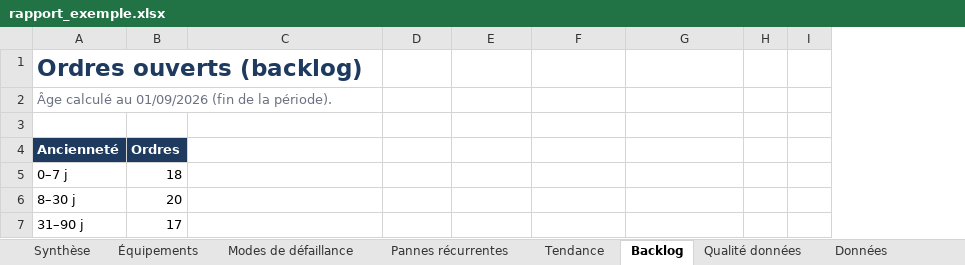
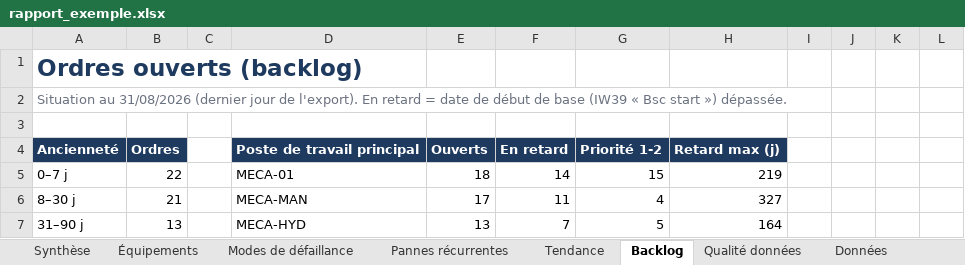
Before and after one commit to Joseph1705/SAPAGENT, an Excel workbook: exemples/rapport_exemple.xlsx, sheet Backlog, drawn as a sheet; only a part is shown; values as stored, in another font and other column widths than the file's, no borders; conditional formats not drawn; addresses are those after the commit; the diff covers the shown part only; the diff names each change by its address in the sheet, - before the commit and + after, or states it on an @@ line.

```diff
--- a/exemples/rapport_exemple.xlsx (sheet Backlog)
+++ b/exemples/rapport_exemple.xlsx (sheet Backlog)
+column C, empty
+column J, empty
+column K, empty
-A2: Âge calculé au 01/09/2026 (fin de la période).
+A2: Situation au 31/08/2026 (dernier jour de l'export). En retard = date de début de base (IW39 « Bsc start ») dépassée.
-D4: (empty)
+D4: Poste de travail principal
-D4:H4 fill: none
+D4:H4 fill: #1F3A5F
-E4: (empty)
+E4: Ouverts
-F4: (empty)
+F4: En retard
-G4: (empty)
+G4: Priorité 1-2
-H4: (empty)
+H4: Retard max (j)
-B5: 18
+B5: 22
-D5: (empty)
+D5: MECA-01
-E5: (empty)
+E5: 18
-F5: (empty)
+F5: 14
-G5: (empty)
+G5: 15
-H5: (empty)
+H5: 219
-B6: 20
+B6: 21
-D6: (empty)
+D6: MECA-MAN
-E6: (empty)
+E6: 17
-F6: (empty)
+F6: 11
-G6: (empty)
+G6: 4
-H6: (empty)
+H6: 327
-B7: 17
+B7: 13
-D7: (empty)
+D7: MECA-HYD
-E7: (empty)
+E7: 13
-F7: (empty)
+F7: 7
-G7: (empty)
+G7: 5
-H7: (empty)
+H7: 164
```
Also changed, not shown: 42 added rows, 34 removed rows and 73 edited cells elsewhere in this sheet, sheet Données, sheet Équipements, sheet Modes de défaillance, sheet Pannes récurrentes, sheet Synthèse, sheet Tendance, 2 more sheets, formulas that keep their value, charts or pictures, data/exemple_export_sap_pm.xlsx, 22 other files.
